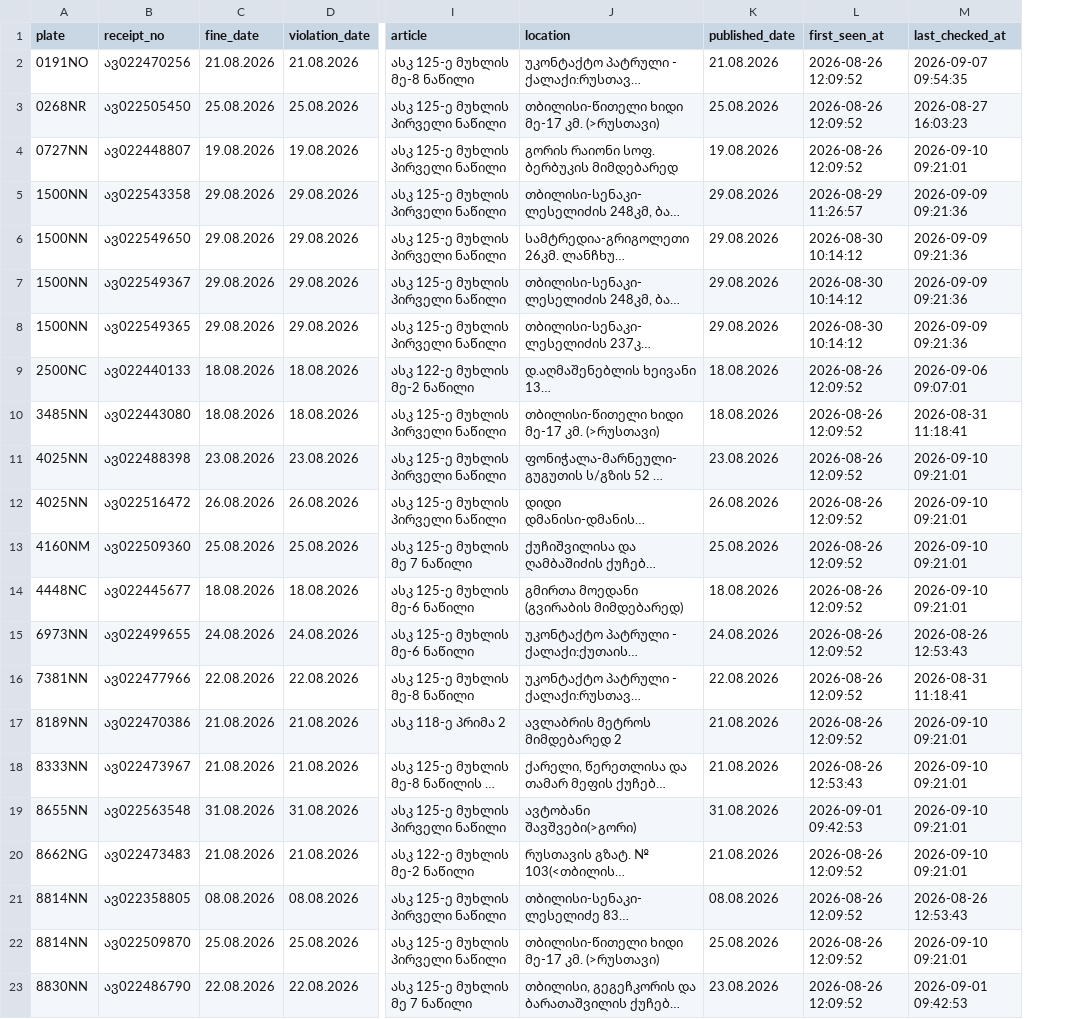
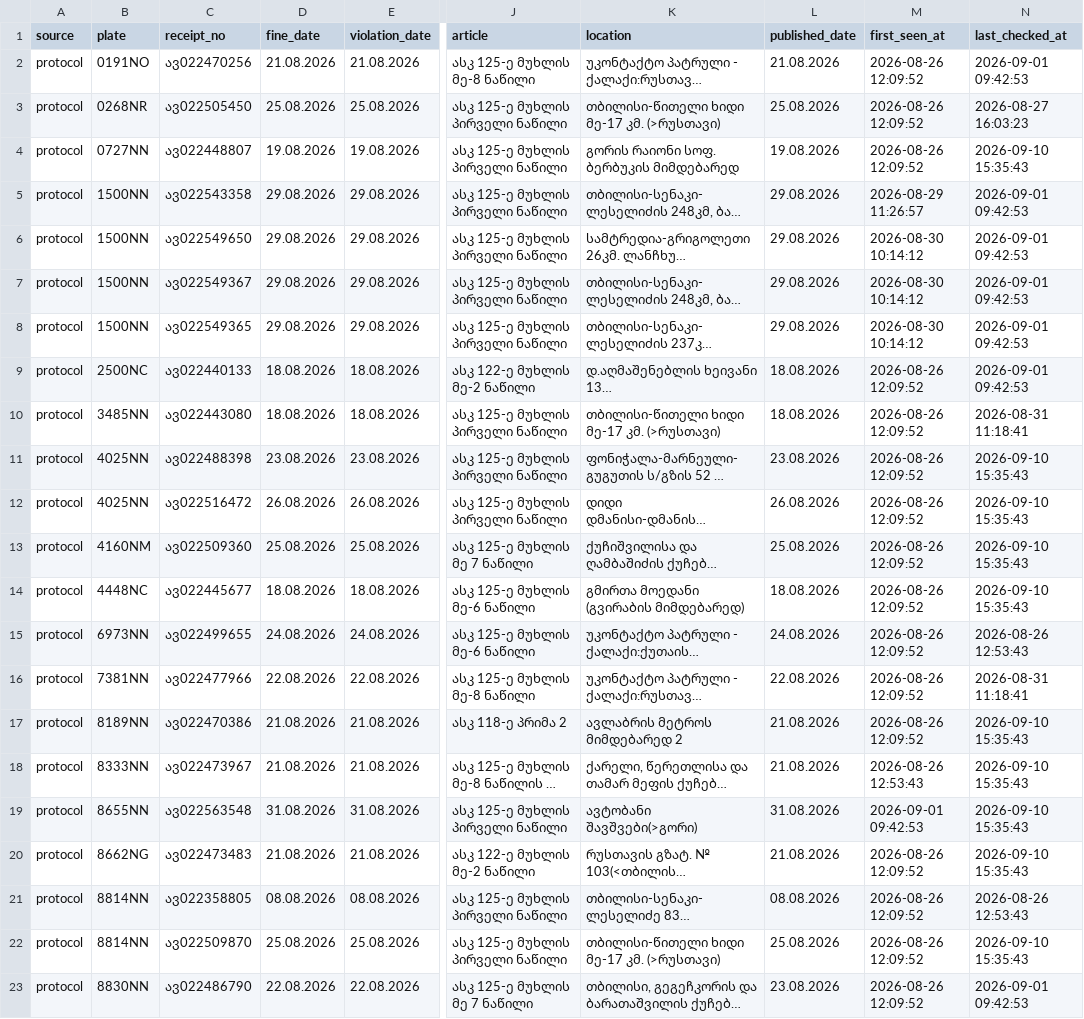
Before and after one commit to scythhe/car_fines, a CSV file: fines_ledger.csv, drawn as a sheet; only a part is shown, gaps mark what is left out; long unchanged cells end in …; addresses are those after the commit; the diff names each change by its address in the sheet, - before the commit and + after, or states it on an @@ line.

```diff
--- a/fines_ledger.csv
+++ b/fines_ledger.csv
+column A (source), rows 2-23: all protocol
-N2 (last_checked_at): 2026-09-07 09:54:35
+N2 (last_checked_at): 2026-09-01 09:42:53
-N4 (last_checked_at): 2026-09-10 09:21:01
+N4 (last_checked_at): 2026-09-10 15:35:43
-N5:N8 (last_checked_at): 2026-09-09 09:21:36
+N5:N8 (last_checked_at): 2026-09-01 09:42:53
-N9 (last_checked_at): 2026-09-06 09:07:01
+N9 (last_checked_at): 2026-09-01 09:42:53
-N11:N14 (last_checked_at): 2026-09-10 09:21:01
+N11:N14 (last_checked_at): 2026-09-10 15:35:43
-N17:N20 (last_checked_at): 2026-09-10 09:21:01
+N17:N20 (last_checked_at): 2026-09-10 15:35:43
-N22 (last_checked_at): 2026-09-10 09:21:01
+N22 (last_checked_at): 2026-09-10 15:35:43
```
Also changed, not shown: 4 other files.
